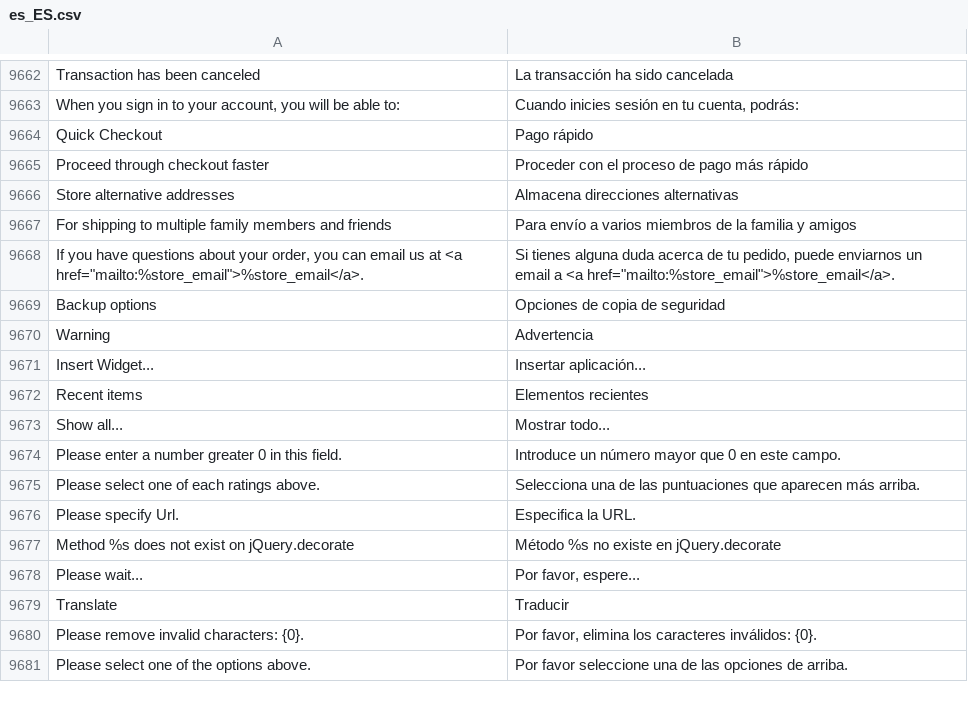
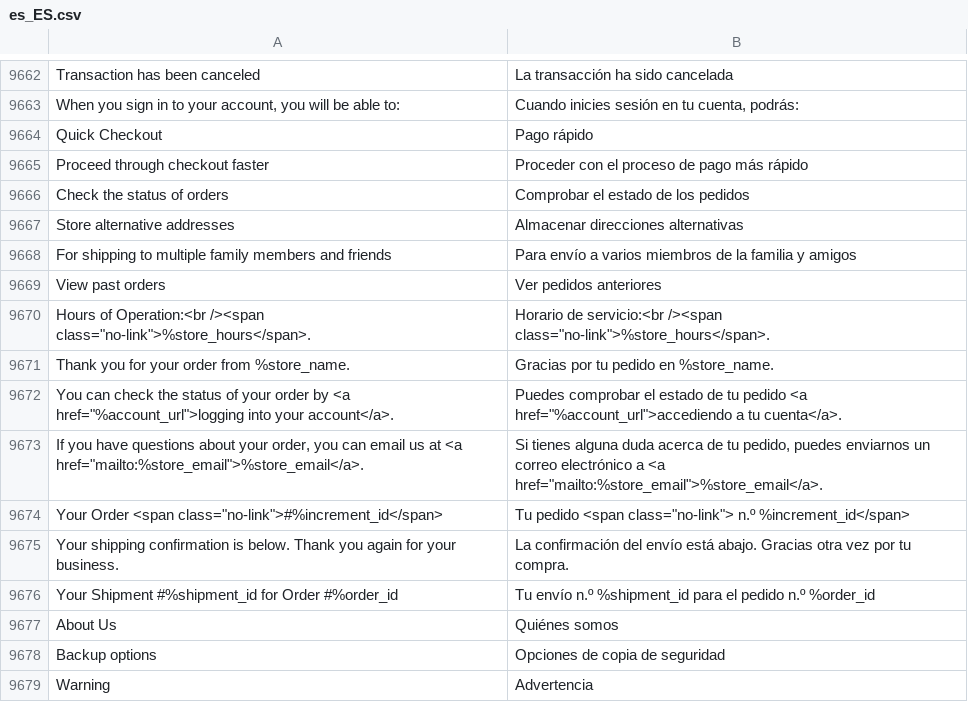
Before and after one commit to magento-l10n/language-es_ES, a CSV file: es_ES.csv, drawn as a sheet; only a part is shown, gaps mark what is left out; the shorter side is filled out with more unchanged rows; addresses are those after the commit; the diff names each change by its address in the sheet, - before the commit and + after, or states it on an @@ line.

Commit message:
Updating translations from Crowdin.

```diff
--- a/es_ES.csv
+++ b/es_ES.csv
+row 9666: Check the status of orders | Comprobar el estado de los pedidos
-B9667: Almacena direcciones alternativas
+B9667: Almacenar direcciones alternativas
+row 9669: View past orders | Ver pedidos anteriores
+row 9670: Hours of Operation:<br /><span class="no-link">%store_hours</span>. | Horario de servicio:<br /><span class="no-link">%store_hours</span>.
+row 9671: Thank you for your order from %store_name. | Gracias por tu pedido en %store_name.
+row 9672: You can check the status of your order by <a href="%account_url">logging into your account</a>. | Puedes comprobar el estado de tu pedido <a href="%account_url">accediendo a tu cuenta</a>.
-B9673: …tu pedido, puede enviarnos un email a <a…
+B9673: …tu pedido, puedes enviarnos un correo electrónico a <a…
+row 9674: Your Order <span class="no-link">#%increment_id</span> | Tu pedido <span class="no-link"> n.º %increment_id</span>
+row 9675: Your shipping confirmation is below. Thank you again for your business. | La confirmación del envío está abajo. Gracias otra vez por tu compra.
+row 9676: Your Shipment #%shipment_id for Order #%order_id | Tu envío n.º %shipment_id para el pedido n.º %order_id
+row 9677: About Us | Quiénes somos
```
Also changed, not shown: 1 other file.
